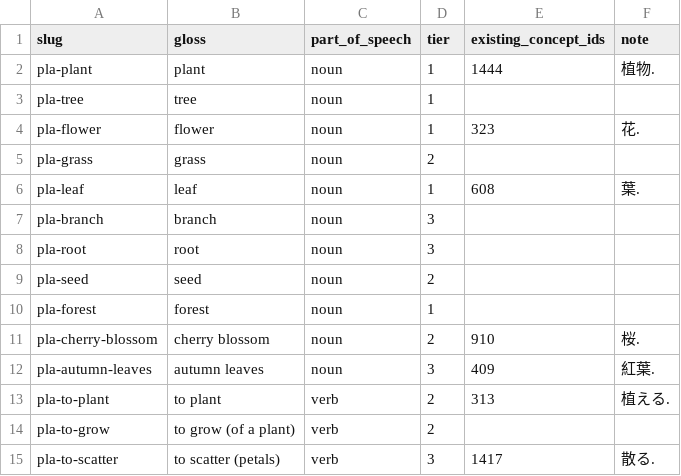
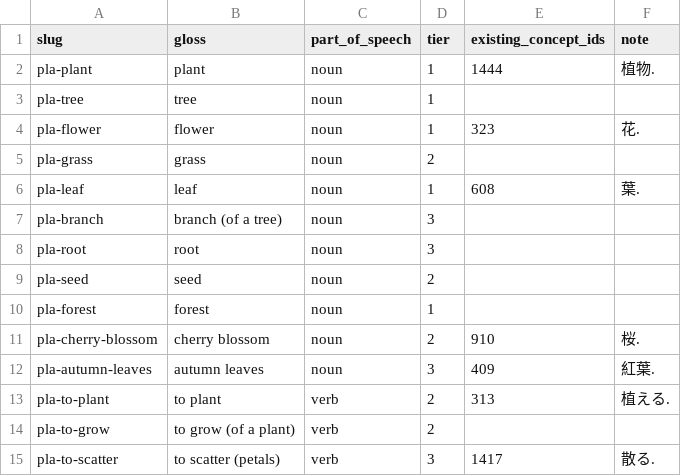
Before and after one commit to ifkarsyah/mitori, a CSV file: syllabus/concepts/plants.csv, drawn as a sheet.

```diff
--- a/syllabus/concepts/plants.csv
+++ b/syllabus/concepts/plants.csv
@@ -6,3 +6,3 @@ pla-grass,grass,noun,2,,
 pla-leaf,leaf,noun,1,608,葉.
-pla-branch,branch,noun,3,,
+pla-branch,branch (of a tree),noun,3,,
 pla-root,root,noun,3,,
```
Also changed, not shown: 18 other files.
